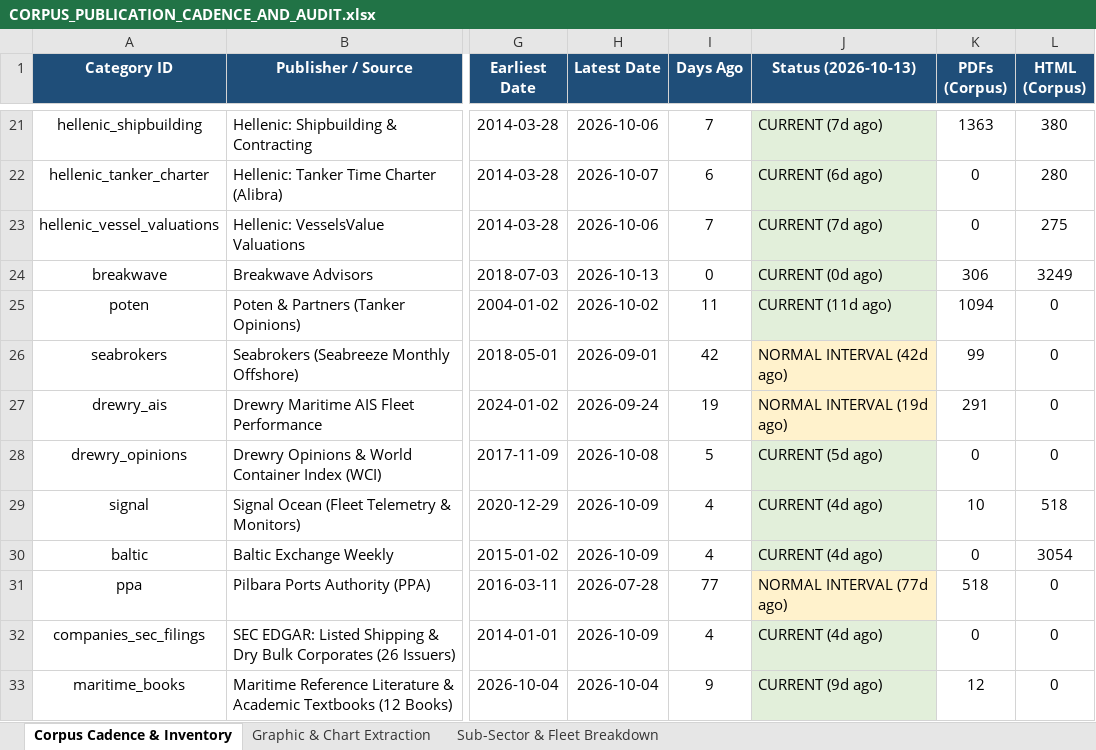
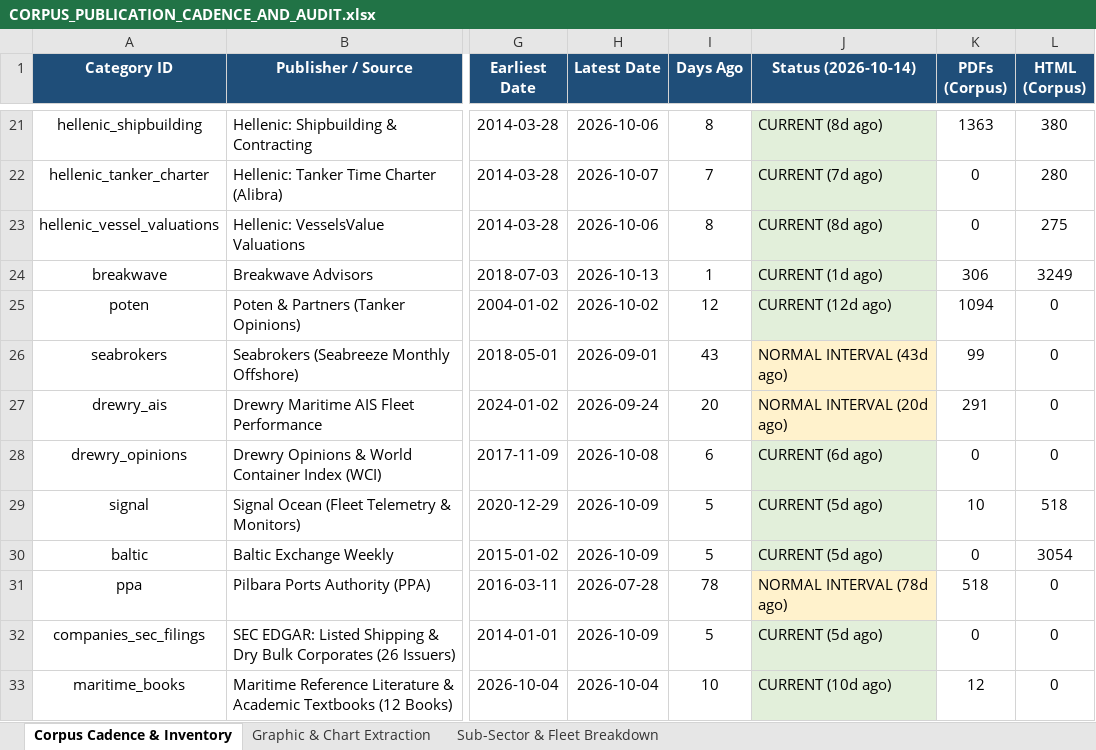
Before and after one commit to yieldchaser/Shipping, an Excel workbook: corpus/CORPUS_PUBLICATION_CADENCE_AND_AUDIT.xlsx, sheet Corpus Cadence & Inventory, drawn as a sheet; only a part is shown, gaps mark what is left out; values as stored, in another font and other column widths than the file's, no borders; the diff covers the shown part only; the diff names each change by its address in the sheet, - before the commit and + after, or states it on an @@ line.

Commit message:
data(broker-reports): ingest weekly market reports and update cadence audit [skip ci]

```diff
--- a/corpus/CORPUS_PUBLICATION_CADENCE_AND_AUDIT.xlsx (sheet Corpus Cadence & Inventory)
+++ b/corpus/CORPUS_PUBLICATION_CADENCE_AND_AUDIT.xlsx (sheet Corpus Cadence & Inventory)
-J1: Status (2026-10-13)
+J1: Status (2026-10-14)
-I21 (Days Ago): 7
+I21 (Days Ago): 8
-J21 (Status (2026-10-14)): CURRENT (7d ago)
+J21 (Status (2026-10-14)): CURRENT (8d ago)
-I22 (Days Ago): 6
+I22 (Days Ago): 7
-J22 (Status (2026-10-14)): CURRENT (6d ago)
+J22 (Status (2026-10-14)): CURRENT (7d ago)
-I23 (Days Ago): 7
+I23 (Days Ago): 8
-J23 (Status (2026-10-14)): CURRENT (7d ago)
+J23 (Status (2026-10-14)): CURRENT (8d ago)
-I24 (Days Ago): 0
+I24 (Days Ago): 1
-J24 (Status (2026-10-14)): CURRENT (0d ago)
+J24 (Status (2026-10-14)): CURRENT (1d ago)
-I25 (Days Ago): 11
+I25 (Days Ago): 12
-J25 (Status (2026-10-14)): CURRENT (11d ago)
+J25 (Status (2026-10-14)): CURRENT (12d ago)
-I26 (Days Ago): 42
+I26 (Days Ago): 43
-J26 (Status (2026-10-14)): NORMAL INTERVAL (42d ago)
+J26 (Status (2026-10-14)): NORMAL INTERVAL (43d ago)
-I27 (Days Ago): 19
+I27 (Days Ago): 20
-J27 (Status (2026-10-14)): NORMAL INTERVAL (19d ago)
+J27 (Status (2026-10-14)): NORMAL INTERVAL (20d ago)
-I28 (Days Ago): 5
+I28 (Days Ago): 6
-J28 (Status (2026-10-14)): CURRENT (5d ago)
+J28 (Status (2026-10-14)): CURRENT (6d ago)
-I29:I30 (Days Ago): 4
+I29:I30 (Days Ago): 5
-J29:J30 (Status (2026-10-14)): CURRENT (4d ago)
+J29:J30 (Status (2026-10-14)): CURRENT (5d ago)
-I31 (Days Ago): 77
+I31 (Days Ago): 78
-J31 (Status (2026-10-14)): NORMAL INTERVAL (77d ago)
+J31 (Status (2026-10-14)): NORMAL INTERVAL (78d ago)
-I32 (Days Ago): 4
+I32 (Days Ago): 5
-J32 (Status (2026-10-14)): CURRENT (4d ago)
+J32 (Status (2026-10-14)): CURRENT (5d ago)
-I33 (Days Ago): 9
+I33 (Days Ago): 10
-J33 (Status (2026-10-14)): CURRENT (9d ago)
+J33 (Status (2026-10-14)): CURRENT (10d ago)
```
Also changed, not shown: 39 edited cells elsewhere in this sheet, data/extracted/series/corpus_publication_cadence_and_audit.xlsx, data/extracted/series/gibson_master_tanker_series.xlsx, 7 other files.
